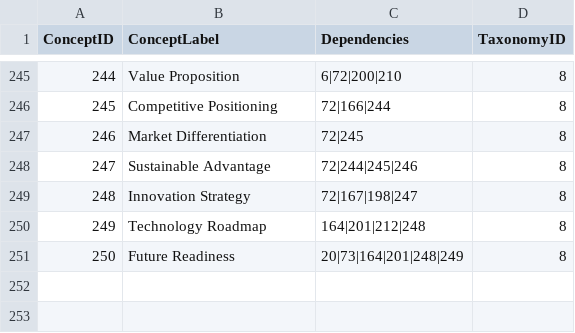
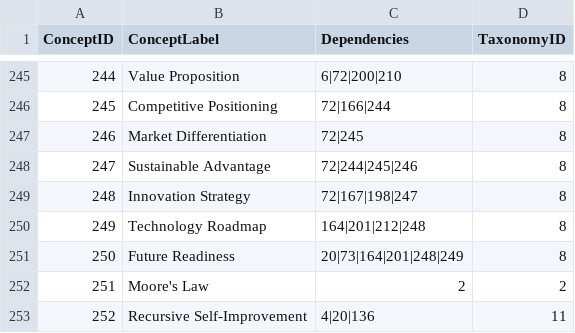
Before and after one commit to dmccreary/tracking-ai-course, a CSV file: docs/learning-graph/learning-graph.csv, drawn as a sheet; only a part is shown, gaps mark what is left out; the diff names each change by its address in the sheet, - before the commit and + after, or states it on an @@ line.

```diff
--- a/docs/learning-graph/learning-graph.csv
+++ b/docs/learning-graph/learning-graph.csv
+row 252: 251 | Moore's Law | 2 | 2
+row 253: 252 | Recursive Self-Improvement | 4|20|136 | 11
```
Also changed, not shown: 5 other files.
